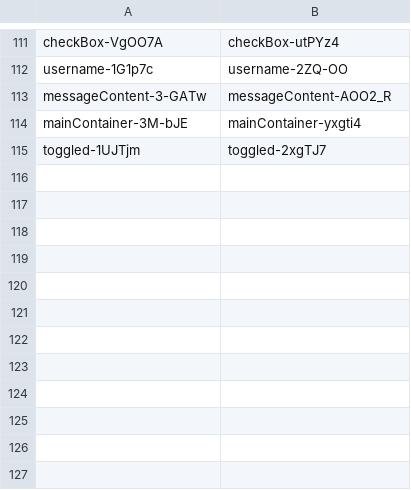
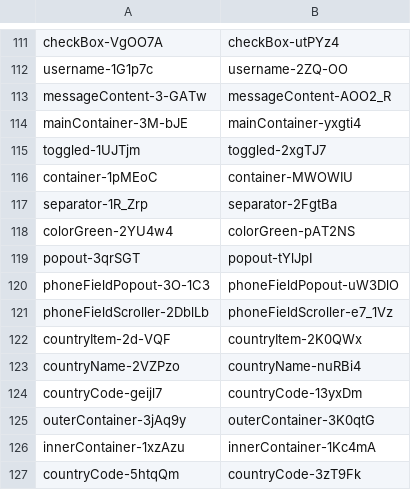
Before and after one commit to qwerasd205/DiscordClassChanges, a CSV file: differences.csv, drawn as a sheet; only a part is shown, gaps mark what is left out.

Commit message:
"40532.c15a6d5b11908fe531e0.css"

```diff
--- a/differences.csv
+++ b/differences.csv
@@ -115 +115,13 @@ mainContainer-3M-bJE,mainContainer-yxgti4
 toggled-1UJTjm,toggled-2xgTJ7
+container-1pMEoC,container-MWOWIU
+separator-1R_Zrp,separator-2FgtBa
+colorGreen-2YU4w4,colorGreen-pAT2NS
+popout-3qrSGT,popout-tYlJpI
+phoneFieldPopout-3O-1C3,phoneFieldPopout-uW3DlO
+phoneFieldScroller-2DblLb,phoneFieldScroller-e7_1Vz
+countryItem-2d-VQF,countryItem-2K0QWx
+countryName-2VZPzo,countryName-nuRBi4
+countryCode-geijl7,countryCode-13yxDm
+outerContainer-3jAq9y,outerContainer-3K0qtG
+innerContainer-1xzAzu,innerContainer-1Kc4mA
+countryCode-5htqQm,countryCode-3zT9Fk
```
